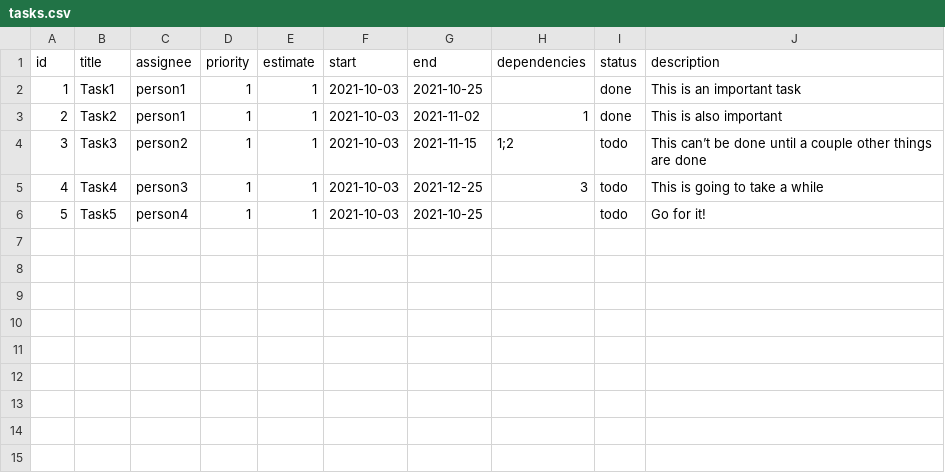
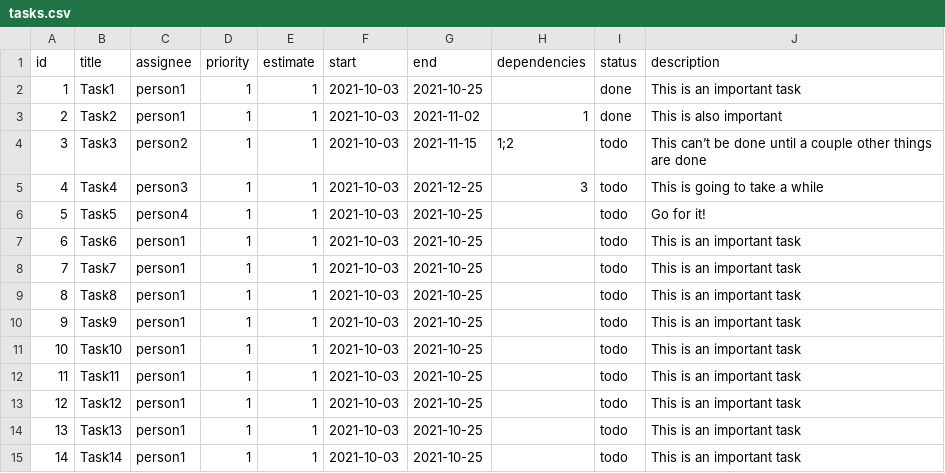
Before and after one commit to timcardenuto/task-tracker, a CSV file: tasks.csv, drawn as a sheet; the diff names each change by its address in the sheet, - before the commit and + after, or states it on an @@ line.

```diff
--- a/tasks.csv
+++ b/tasks.csv
+row 7: 6 | Task6 | person1 | 1 | 1 | 2021-10-03 | 2021-10-25 |  | todo | This is an important task
+row 8: 7 | Task7 | person1 | 1 | 1 | 2021-10-03 | 2021-10-25 |  | todo | This is an important task
+row 9: 8 | Task8 | person1 | 1 | 1 | 2021-10-03 | 2021-10-25 |  | todo | This is an important task
+row 10: 9 | Task9 | person1 | 1 | 1 | 2021-10-03 | 2021-10-25 |  | todo | This is an important task
+row 11: 10 | Task10 | person1 | 1 | 1 | 2021-10-03 | 2021-10-25 |  | todo | This is an important task
+row 12: 11 | Task11 | person1 | 1 | 1 | 2021-10-03 | 2021-10-25 |  | todo | This is an important task
+row 13: 12 | Task12 | person1 | 1 | 1 | 2021-10-03 | 2021-10-25 |  | todo | This is an important task
+row 14: 13 | Task13 | person1 | 1 | 1 | 2021-10-03 | 2021-10-25 |  | todo | This is an important task
+row 15: 14 | Task14 | person1 | 1 | 1 | 2021-10-03 | 2021-10-25 |  | todo | This is an important task
```
Also changed, not shown: 2 other files.
